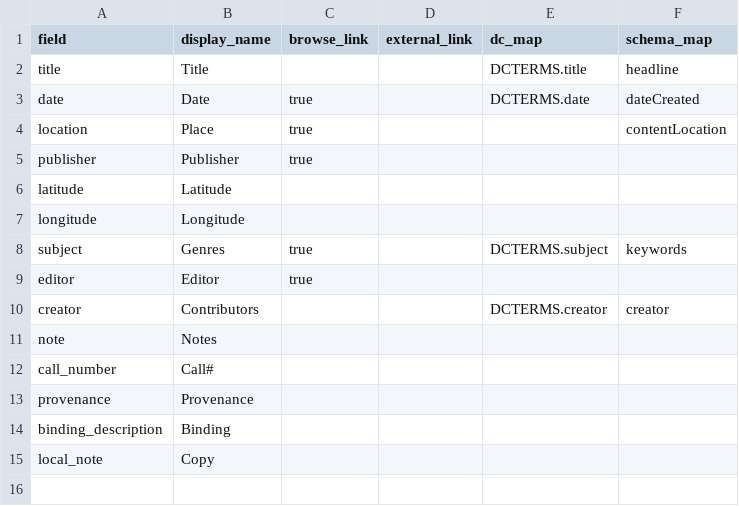
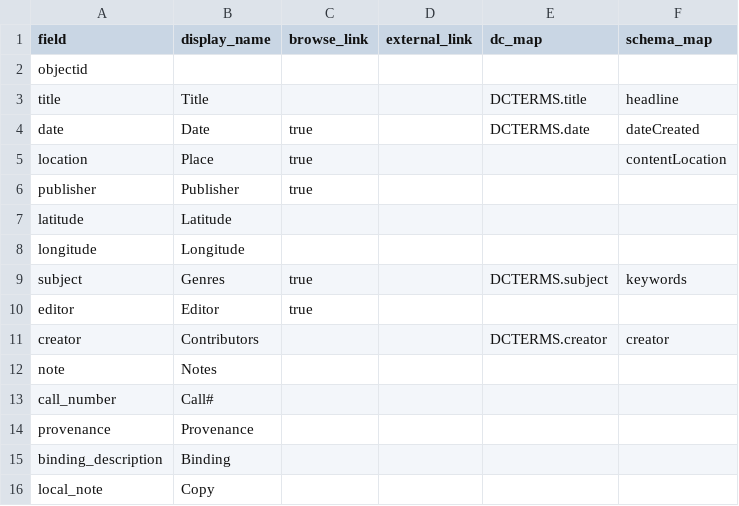
Before and after one commit to rflore2/taschenbucher_draft, a CSV file: _data/config-metadata.csv, drawn as a sheet; the diff names each change by its address in the sheet, - before the commit and + after, or states it on an @@ line.

Commit message:
objectid added to config-metadata

```diff
--- a/_data/config-metadata.csv
+++ b/_data/config-metadata.csv
+row 2: objectid
```
